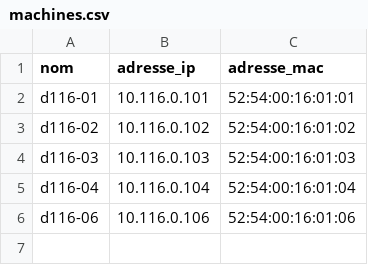
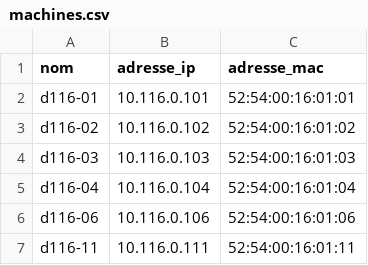
Before and after one commit to Djahniss/eval01-git, a CSV file: machines.csv, drawn as a sheet.

Commit message:
Ligne ajouté pour le poste d116-11 dans le fichier machines.csv

```diff
--- a/machines.csv
+++ b/machines.csv
@@ -6 +6,2 @@ d116-04;10.116.0.104;52:54:00:16:01:04
 d116-06;10.116.0.106;52:54:00:16:01:06
+d116-11;10.116.0.111;52:54:00:16:01:11
```
